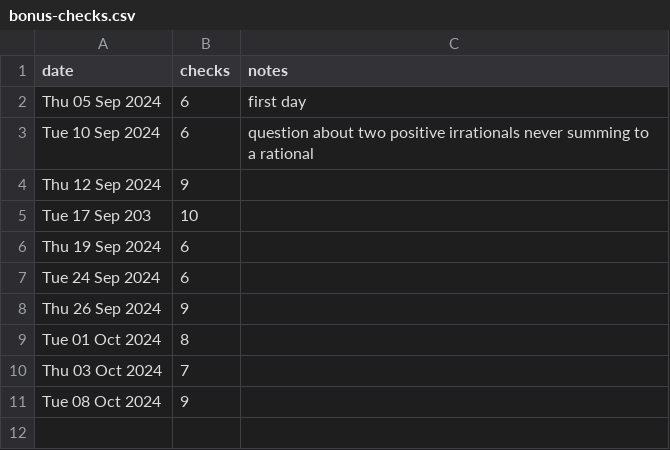
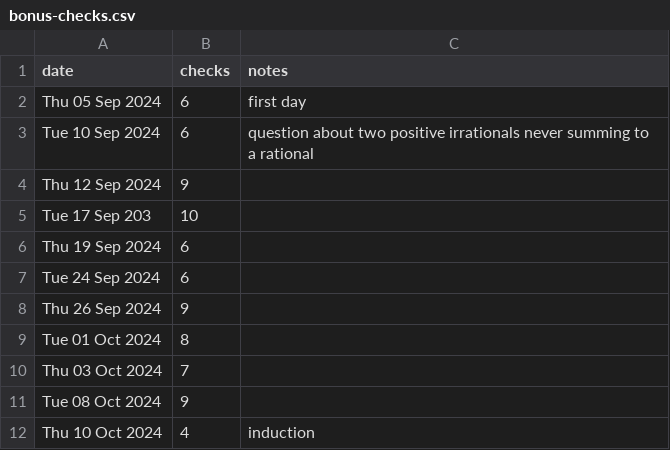
Before and after one commit to gamesguru/ou-apm-2663, a CSV file: bonus-checks.csv, drawn as a sheet.

```diff
--- a/bonus-checks.csv
+++ b/bonus-checks.csv
@@ -11 +11,2 @@ Thu 03 Oct 2024,7,
 Tue 08 Oct 2024,9,
+Thu 10 Oct 2024,4,induction
```
Also changed, not shown: 4 other files.
